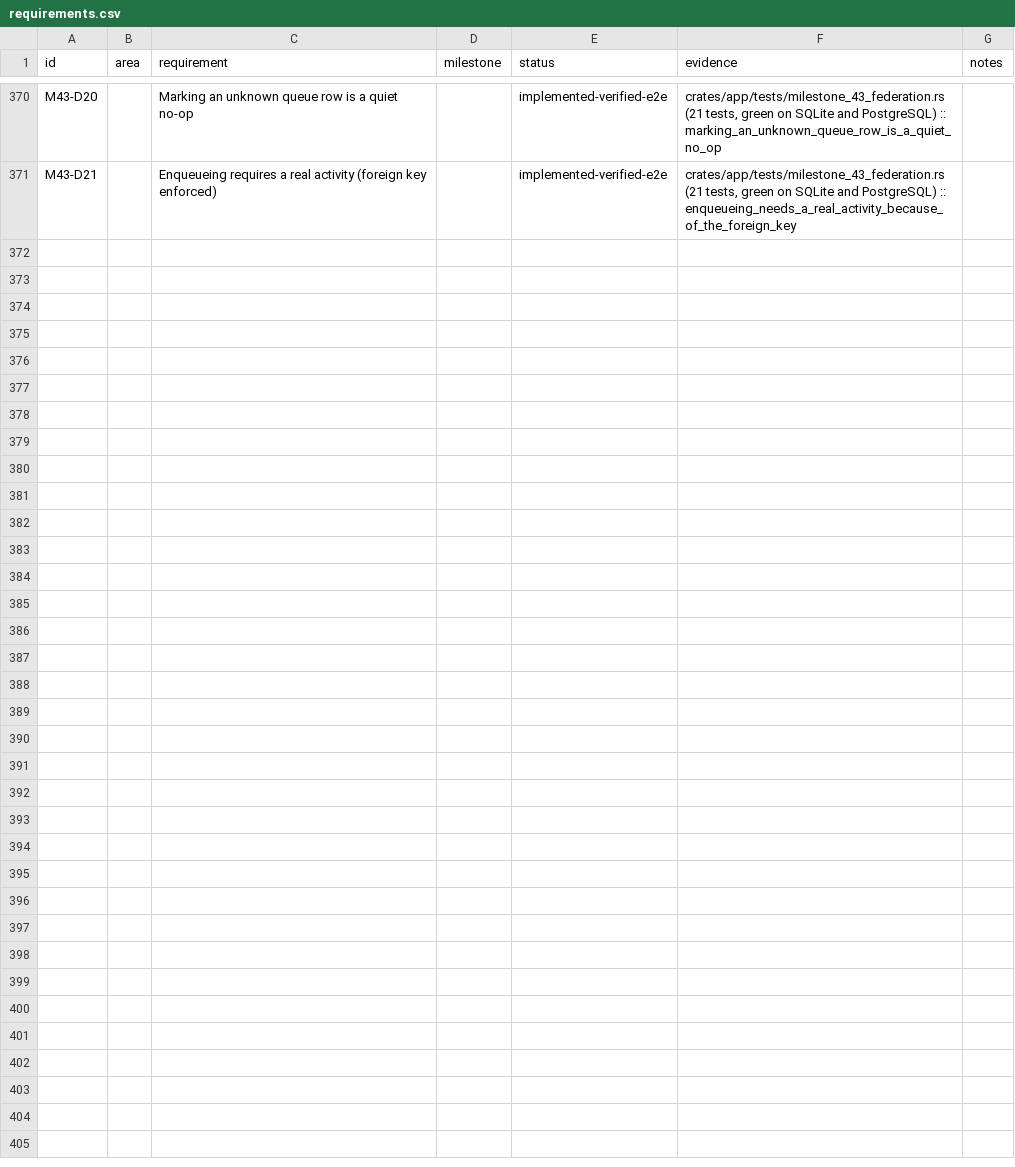
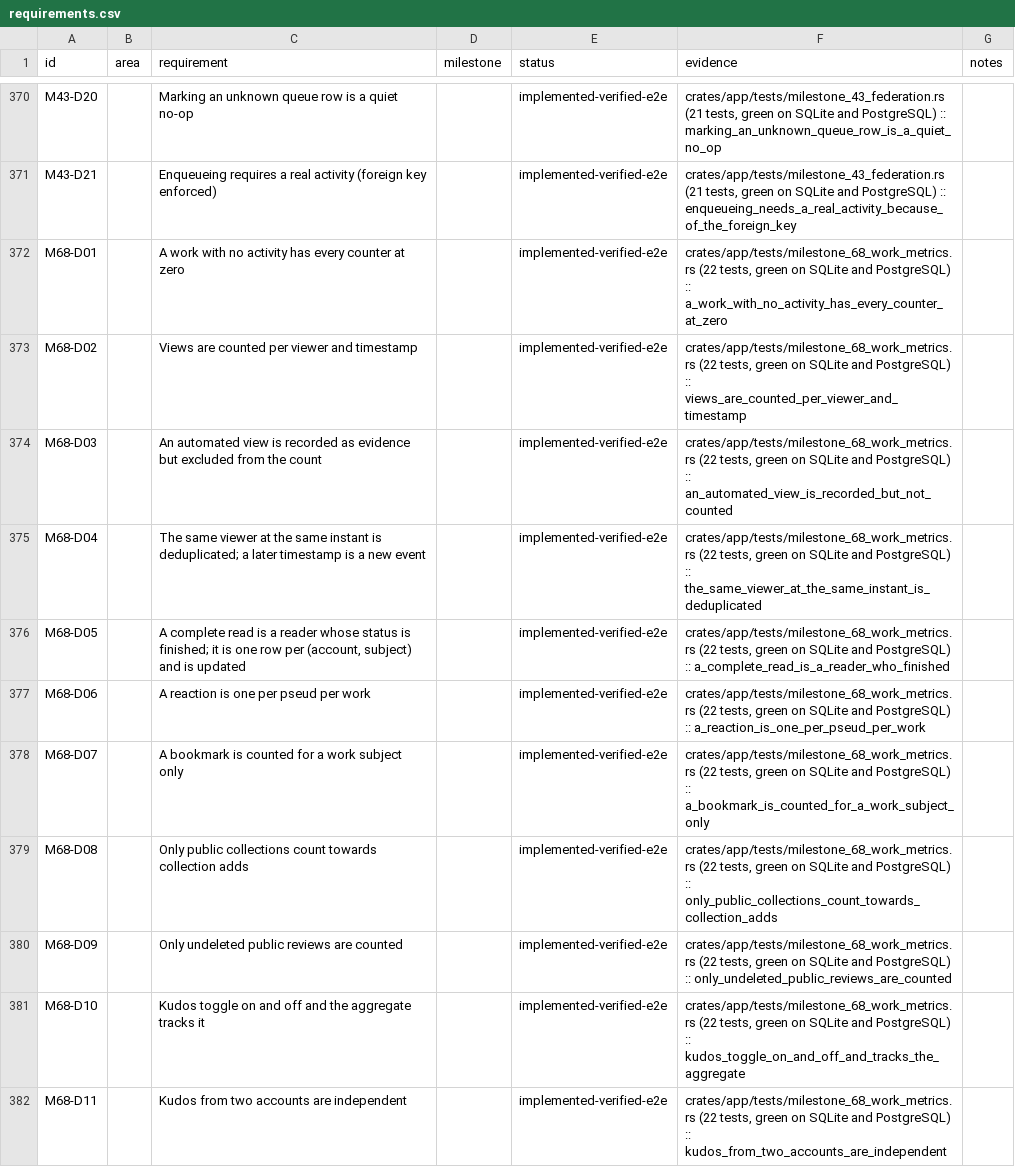
Before and after one commit to 8ullyMaguire/lorehaven, a CSV file: docs/requirements.csv, drawn as a sheet; only a part is shown, gaps mark what is left out; the diff covers the shown part only; the diff names each change by its address in the sheet, - before the commit and + after, or states it on an @@ line.

Commit message:
test(work-metrics): 14 untested functions, and an injection-shaped pub API

```diff
--- a/docs/requirements.csv
+++ b/docs/requirements.csv
+row 372: M68-D01 |  | A work with no activity has every counter at zero |  | implemented-verified-e2e | crates/app/tests/milestone_68_work_metrics.rs (22 tests, green on SQLite and PostgreSQL) :: a_work_with_no_activity_has_every_counter_at_zero
+row 373: M68-D02 |  | Views are counted per viewer and timestamp |  | implemented-verified-e2e | crates/app/tests/milestone_68_work_metrics.rs (22 tests, green on SQLite and PostgreSQL) :: views_are_counted_per_viewer_and_timestamp
+row 374: M68-D03 |  | An automated view is recorded as evidence but excluded from the count |  | implemented-verified-e2e | crates/app/tests/milestone_68_work_metrics.rs (22 tests, green on SQLite and PostgreSQL) :: an_automated_view_is_recorded_but_not_counted
+row 375: M68-D04 |  | The same viewer at the same instant is deduplicated; a later timestamp is a new event |  | implemented-verified-e2e | crates/app/tests/milestone_68_work_metrics.rs (22 tests, green on SQLite and PostgreSQL) :: the_same_viewer_at_the_same_instant_is_deduplicated
+row 376: M68-D05 |  | A complete read is a reader whose status is finished; it is one row per (account, subject) and is updated |  | implemented-verified-e2e | crates/app/tests/milestone_68_work_metrics.rs (22 tests, green on SQLite and PostgreSQL) :: a_complete_read_is_a_reader_who_finished
+row 377: M68-D06 |  | A reaction is one per pseud per work |  | implemented-verified-e2e | crates/app/tests/milestone_68_work_metrics.rs (22 tests, green on SQLite and PostgreSQL) :: a_reaction_is_one_per_pseud_per_work
+row 378: M68-D07 |  | A bookmark is counted for a work subject only |  | implemented-verified-e2e | crates/app/tests/milestone_68_work_metrics.rs (22 tests, green on SQLite and PostgreSQL) :: a_bookmark_is_counted_for_a_work_subject_only
+row 379: M68-D08 |  | Only public collections count towards collection adds |  | implemented-verified-e2e | crates/app/tests/milestone_68_work_metrics.rs (22 tests, green on SQLite and PostgreSQL) :: only_public_collections_count_towards_collection_adds
+row 380: M68-D09 |  | Only undeleted public reviews are counted |  | implemented-verified-e2e | crates/app/tests/milestone_68_work_metrics.rs (22 tests, green on SQLite and PostgreSQL) :: only_undeleted_public_reviews_are_counted
+row 381: M68-D10 |  | Kudos toggle on and off and the aggregate tracks it |  | implemented-verified-e2e | crates/app/tests/milestone_68_work_metrics.rs (22 tests, green on SQLite and PostgreSQL) :: kudos_toggle_on_and_off_and_tracks_the_aggregate
+row 382: M68-D11 |  | Kudos from two accounts are independent |  | implemented-verified-e2e | crates/app/tests/milestone_68_work_metrics.rs (22 tests, green on SQLite and PostgreSQL) :: kudos_from_two_accounts_are_independent
```
Also changed, not shown: 11 added rows elsewhere in this file, 2 other files.
